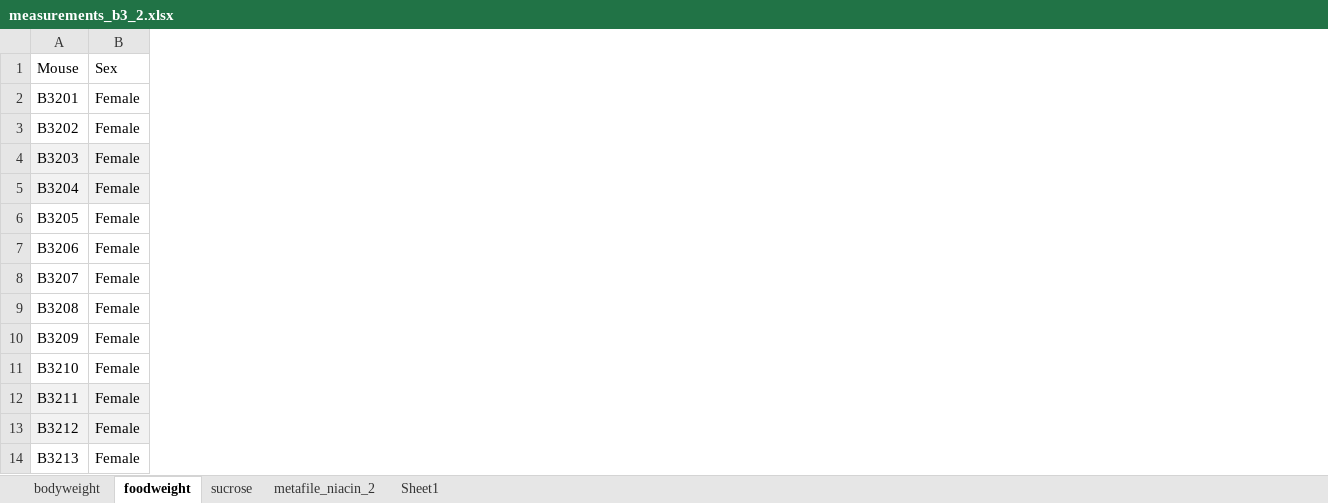
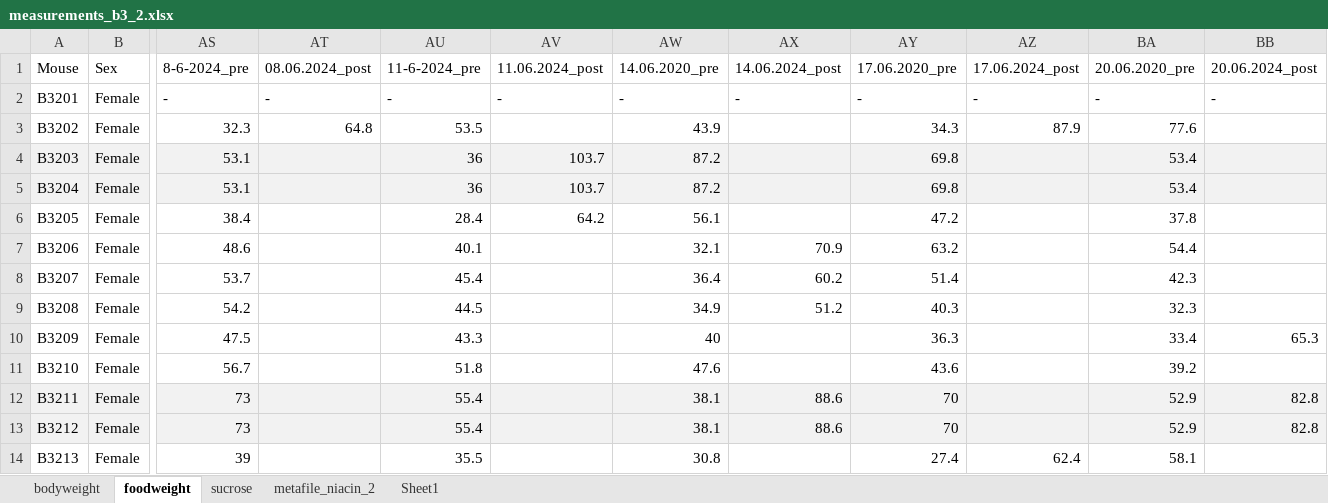
Before and after one commit to marijevisser/niacin, an Excel workbook: data/measurements_b3_2.xlsx, sheet foodweight, drawn as a sheet; only a part is shown, gaps mark what is left out; values as stored, in another font and other column widths than the file's, no borders; the diff names each change by its address in the sheet, - before the commit and + after, or states it on an @@ line.

```diff
--- a/data/measurements_b3_2.xlsx (sheet foodweight)
+++ b/data/measurements_b3_2.xlsx (sheet foodweight)
+column AS, rows 1-14: 8-6-2024_pre | - | 32.3 | 53.1 | 53.1 | 38.4 | 48.6 | 53.7 | 54.2 | 47.5 | 56.7 | 73 | 73 | 39
+column AT, rows 1-3: 08.06.2024_post | - | 64.8
+column AU, rows 1-14: 11-6-2024_pre | - | 53.5 | 36 | 36 | 28.4 | 40.1 | 45.4 | 44.5 | 43.3 | 51.8 | 55.4 | 55.4 | 35.5
+column AV, rows 1-6: 11.06.2024_post | - |  | 103.7 | 103.7 | 64.2
+column AW, rows 1-14: 14.06.2020_pre | - | 43.9 | 87.2 | 87.2 | 56.1 | 32.1 | 36.4 | 34.9 | 40 | 47.6 | 38.1 | 38.1 | 30.8
+column AX, rows 1-13: 14.06.2024_post | - |  |  |  |  | 70.9 | 60.2 | 51.2 |  |  | 88.6 | 88.6
+column AY, rows 1-14: 17.06.2020_pre | - | 34.3 | 69.8 | 69.8 | 47.2 | 63.2 | 51.4 | 40.3 | 36.3 | 43.6 | 70 | 70 | 27.4
+column AZ, rows 1-14: 17.06.2024_post | - | 87.9 |  |  |  |  |  |  |  |  |  |  | 62.4
+column BA, rows 1-14: 20.06.2020_pre | - | 77.6 | 53.4 | 53.4 | 37.8 | 54.4 | 42.3 | 32.3 | 33.4 | 39.2 | 52.9 | 52.9 | 58.1
+column BB, rows 1-13: 20.06.2024_post | - |  |  |  |  |  |  |  | 65.3 |  | 82.8 | 82.8
```
Also changed, not shown: sheet metafile_niacin_2, sheet sucrose, sheet bodyweight, 11 other files.
